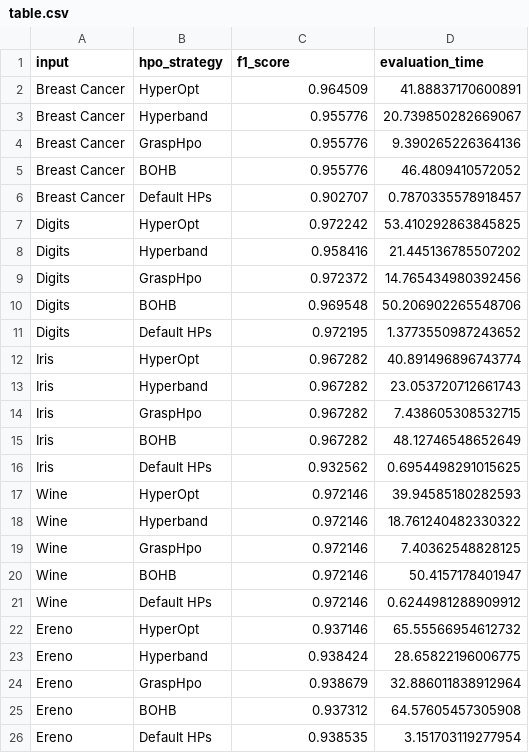
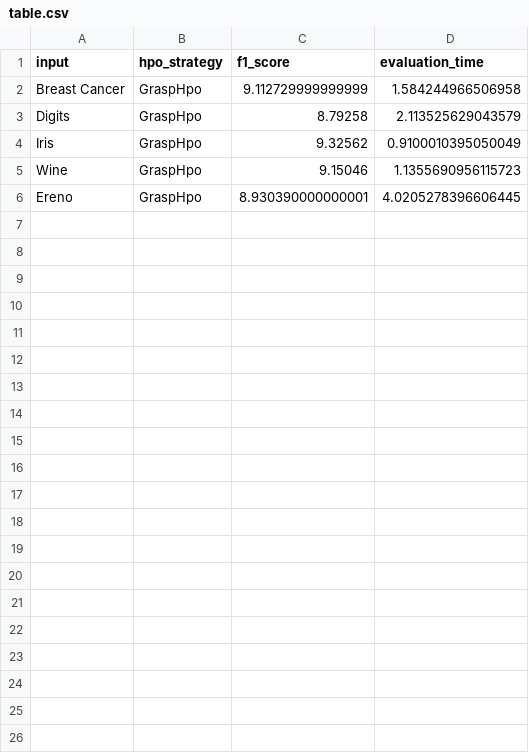
Before and after one commit to shinwookim/GRASP-HPO, a CSV file: src/output/results/table.csv, drawn as a sheet.

```diff
--- a/src/output/results/table.csv
+++ b/src/output/results/table.csv
@@ -1,26 +1,6 @@
 input,hpo_strategy,f1_score,evaluation_time
-Breast Cancer,HyperOpt,0.964509,41.88837170600891
-Breast Cancer,Hyperband,0.955776,20.739850282669067
-Breast Cancer,GraspHpo,0.955776,9.390265226364136
-Breast Cancer,BOHB,0.955776,46.4809410572052
-Breast Cancer,Default HPs,0.902707,0.7870335578918457
-Digits,HyperOpt,0.972242,53.410292863845825
-Digits,Hyperband,0.958416,21.445136785507202
-Digits,GraspHpo,0.972372,14.765434980392456
-Digits,BOHB,0.969548,50.206902265548706
-Digits,Default HPs,0.972195,1.3773550987243652
-Iris,HyperOpt,0.967282,40.891496896743774
-Iris,Hyperband,0.967282,23.053720712661743
-Iris,GraspHpo,0.967282,7.438605308532715
-Iris,BOHB,0.967282,48.12746548652649
-Iris,Default HPs,0.932562,0.6954498291015625
-Wine,HyperOpt,0.972146,39.94585180282593
-Wine,Hyperband,0.972146,18.761240482330322
-Wine,GraspHpo,0.972146,7.40362548828125
-Wine,BOHB,0.972146,50.4157178401947
-Wine,Default HPs,0.972146,0.6244981288909912
-Ereno,HyperOpt,0.937146,65.55566954612732
-Ereno,Hyperband,0.938424,28.65822196006775
-Ereno,GraspHpo,0.938679,32.886011838912964
-Ereno,BOHB,0.937312,64.57605457305908
-Ereno,Default HPs,0.938535,3.151703119277954
+Breast Cancer,GraspHpo,9.112729999999999,1.584244966506958
+Digits,GraspHpo,8.79258,2.113525629043579
+Iris,GraspHpo,9.32562,0.9100010395050049
+Wine,GraspHpo,9.15046,1.1355690956115723
+Ereno,GraspHpo,8.930390000000001,4.0205278396606445
```
Also changed, not shown: 10 other files.
